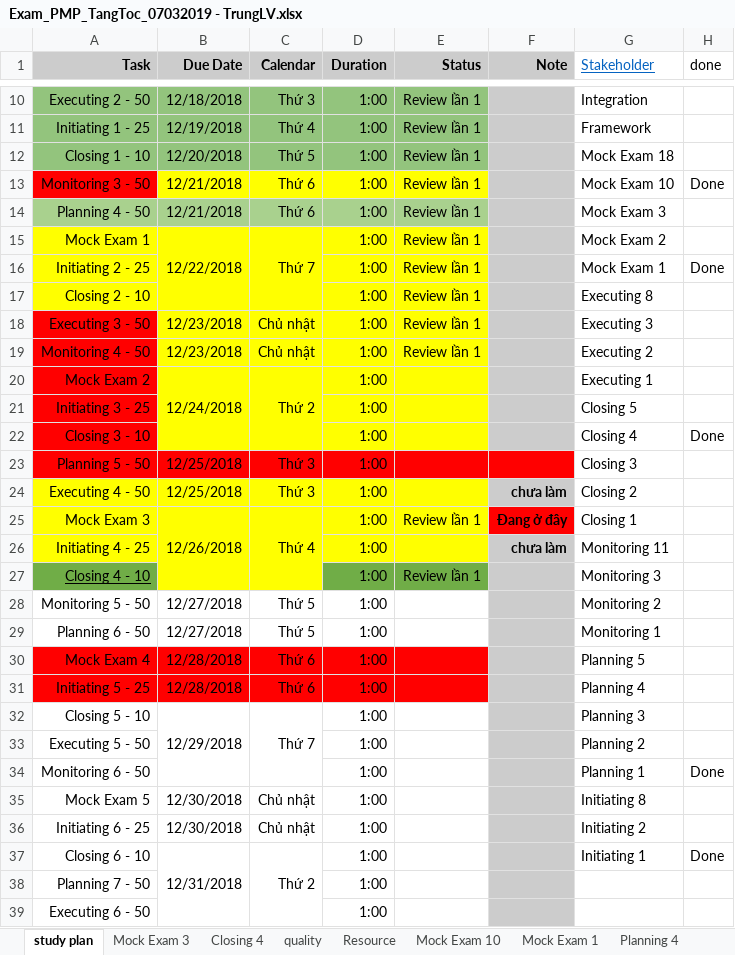
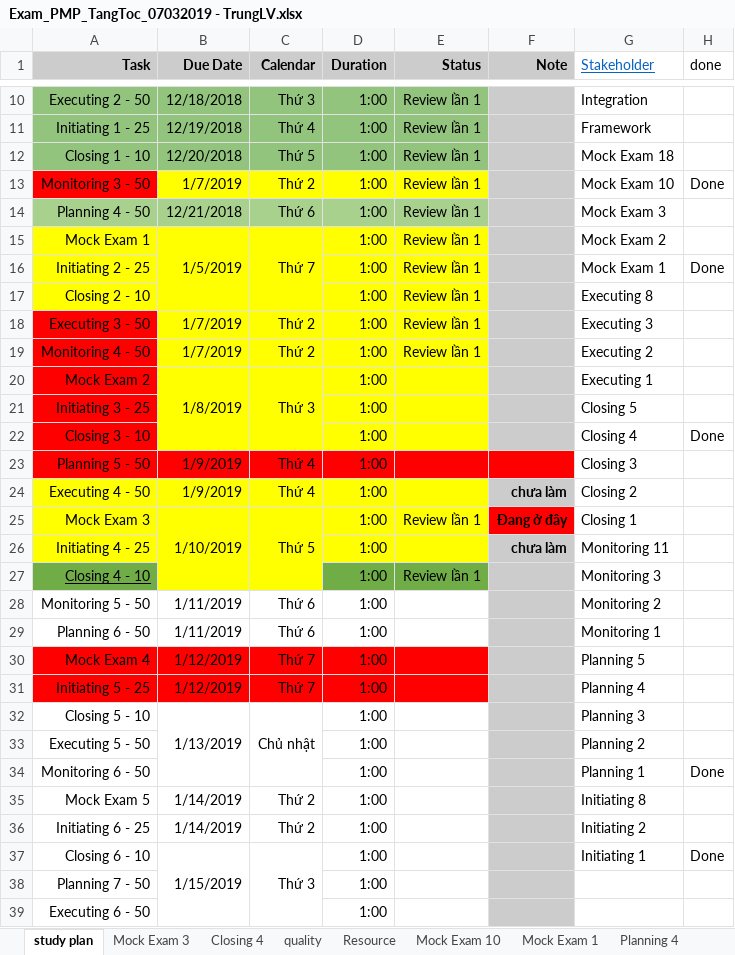
Before and after one commit to trunglv2010/EBill, an Excel workbook: 10_Management/Exam_PMP_TangToc_07032019 - TrungLV.xlsx, sheet study plan, drawn as a sheet; only a part is shown, gaps mark what is left out; values as stored, in another font and other column widths than the file's, no borders; the diff covers the shown part only; the diff names each change by its address in the sheet, - before the commit and + after, or states it on an @@ line.

```diff
--- a/10_Management/Exam_PMP_TangToc_07032019 - TrungLV.xlsx (sheet study plan)
+++ b/10_Management/Exam_PMP_TangToc_07032019 - TrungLV.xlsx (sheet study plan)
-B13 (Due Date): 12/21/2018
+B13 (Due Date): 1/7/2019
-C13 (Calendar): Thứ 6
+C13 (Calendar): Thứ 2
-B15 (Due Date): 12/22/2018
+B15 (Due Date): 1/5/2019
-B18:B19 (Due Date): 12/23/2018
+B18:B19 (Due Date): 1/7/2019
-C18:C19 (Calendar): Chủ nhật
+C18:C19 (Calendar): Thứ 2
-B20 (Due Date): 12/24/2018
+B20 (Due Date): 1/8/2019
-C20 (Calendar): Thứ 2
+C20 (Calendar): Thứ 3
-B23:B24 (Due Date): 12/25/2018
+B23:B24 (Due Date): 1/9/2019
-C23:C24 (Calendar): Thứ 3
+C23:C24 (Calendar): Thứ 4
-B25 (Due Date): 12/26/2018
+B25 (Due Date): 1/10/2019
-C25 (Calendar): Thứ 4
+C25 (Calendar): Thứ 5
-B28:B29 (Due Date): 12/27/2018
+B28:B29 (Due Date): 1/11/2019
-C28:C29 (Calendar): Thứ 5
+C28:C29 (Calendar): Thứ 6
-B30:B31 (Due Date): 12/28/2018
+B30:B31 (Due Date): 1/12/2019
-C30:C31 (Calendar): Thứ 6
+C30:C31 (Calendar): Thứ 7
-B32 (Due Date): 12/29/2018
+B32 (Due Date): 1/13/2019
-C32 (Calendar): Thứ 7
+C32 (Calendar): Chủ nhật
-B35:B36 (Due Date): 12/30/2018
+B35:B36 (Due Date): 1/14/2019
-C35:C36 (Calendar): Chủ nhật
+C35:C36 (Calendar): Thứ 2
-B37 (Due Date): 12/31/2018
+B37 (Due Date): 1/15/2019
-C37 (Calendar): Thứ 2
+C37 (Calendar): Thứ 3
```
Also changed, not shown: 50 edited cells elsewhere in this sheet, 2 other files.
